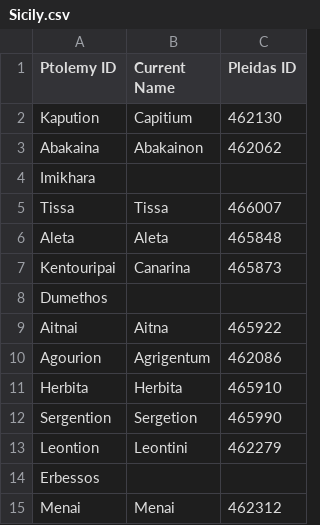
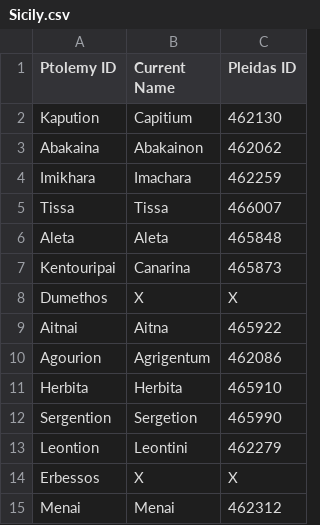
Before and after one commit to wrightgoalie/Group1DataPoints, a CSV file: Sicily.csv, drawn as a sheet.

Commit message:
Update Sicily.csv

```diff
--- a/Sicily.csv
+++ b/Sicily.csv
@@ -3,3 +3,3 @@ Kapution,Capitium,462130
 Abakaina,Abakainon,462062
-Imikhara,,
+Imikhara,Imachara,462259
 Tissa,Tissa,466007
@@ -7,3 +7,3 @@ Aleta,Aleta,465848
 Kentouripai,Canarina,465873
-Dumethos,,
+Dumethos,X,X
 Aitnai,Aitna,465922
@@ -13,3 +13,3 @@ Sergention,Sergetion,465990
 Leontion,Leontini,462279
-Erbessos,,
+Erbessos,X,X
 Menai,Menai,462312
```
